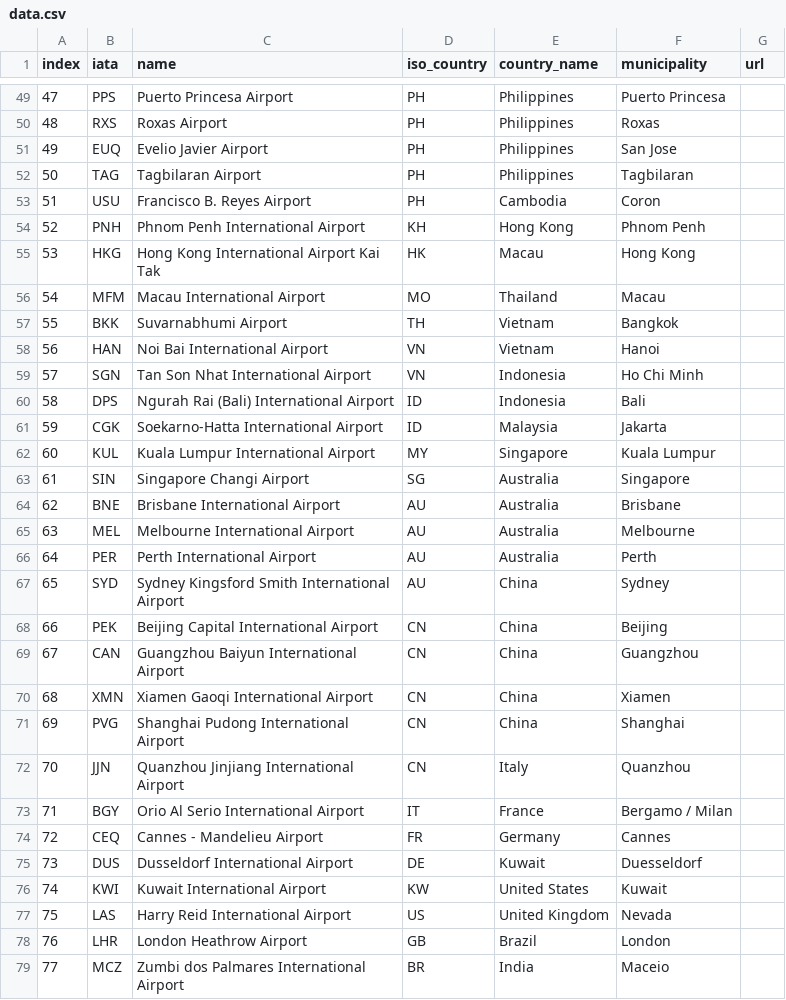
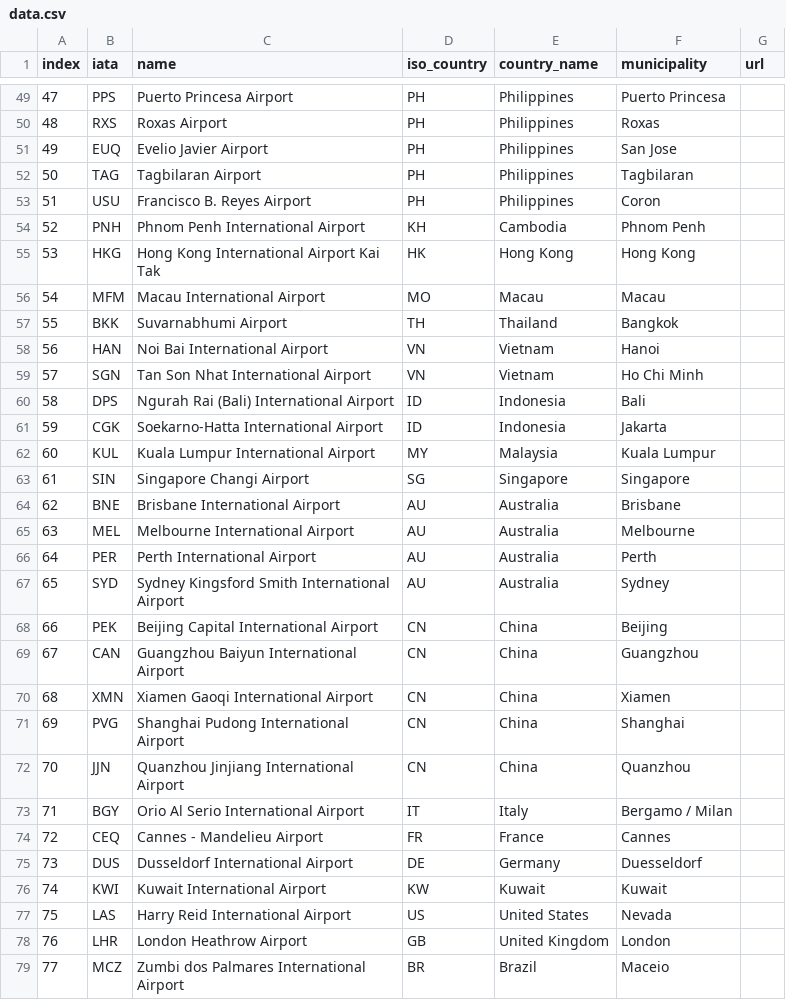
Before and after one commit to szy-kenn/airness-airlines, a CSV file: data.csv, drawn as a sheet; only a part is shown, gaps mark what is left out; the diff covers the shown part only.

Commit message:
country names can now be searched to filter airports

```diff
--- a/data.csv
+++ b/data.csv
@@ -52,13 +52,13 @@ index,iata,name,iso_country,country_name,municipality,url
 50,TAG,Tagbilaran Airport,PH,Philippines,Tagbilaran,
-51,USU,Francisco B. Reyes Airport,PH,Cambodia,Coron,
-52,PNH,Phnom Penh International Airport,KH,Hong Kong,Phnom Penh,
-53,HKG,Hong Kong International Airport Kai Tak,HK,Macau,Hong Kong,
-54,MFM,Macau International Airport,MO,Thailand,Macau,
-55,BKK,Suvarnabhumi Airport,TH,Vietnam,Bangkok,
+51,USU,Francisco B. Reyes Airport,PH,Philippines,Coron,
+52,PNH,Phnom Penh International Airport,KH,Cambodia,Phnom Penh,
+53,HKG,Hong Kong International Airport Kai Tak,HK,Hong Kong,Hong Kong,
+54,MFM,Macau International Airport,MO,Macau,Macau,
+55,BKK,Suvarnabhumi Airport,TH,Thailand,Bangkok,
 56,HAN,Noi Bai International Airport,VN,Vietnam,Hanoi,
-57,SGN,Tan Son Nhat International Airport,VN,Indonesia,Ho Chi Minh,
+57,SGN,Tan Son Nhat International Airport,VN,Vietnam,Ho Chi Minh,
 58,DPS,Ngurah Rai (Bali) International Airport,ID,Indonesia,Bali,
-59,CGK,Soekarno-Hatta International Airport,ID,Malaysia,Jakarta,
-60,KUL,Kuala Lumpur International Airport,MY,Singapore,Kuala Lumpur,
-61,SIN,Singapore Changi Airport,SG,Australia,Singapore,
+59,CGK,Soekarno-Hatta International Airport,ID,Indonesia,Jakarta,
+60,KUL,Kuala Lumpur International Airport,MY,Malaysia,Kuala Lumpur,
+61,SIN,Singapore Changi Airport,SG,Singapore,Singapore,
 62,BNE,Brisbane International Airport,AU,Australia,Brisbane,
@@ -66,3 +66,3 @@ index,iata,name,iso_country,country_name,municipality,url
 64,PER,Perth International Airport,AU,Australia,Perth,
-65,SYD,Sydney Kingsford Smith International Airport,AU,China,Sydney,
+65,SYD,Sydney Kingsford Smith International Airport,AU,Australia,Sydney,
 66,PEK,Beijing Capital International Airport,CN,China,Beijing,
@@ -71,9 +71,9 @@ index,iata,name,iso_country,country_name,municipality,url
 69,PVG,Shanghai Pudong International Airport,CN,China,Shanghai,
-70,JJN,Quanzhou Jinjiang International Airport,CN,Italy,Quanzhou,
-71,BGY,Orio Al Serio International Airport,IT,France,Bergamo / Milan,
-72,CEQ,Cannes - Mandelieu Airport,FR,Germany,Cannes,
-73,DUS,Dusseldorf International Airport,DE,Kuwait,Duesseldorf,
-74,KWI,Kuwait International Airport,KW,United States,Kuwait,
-75,LAS,Harry Reid International Airport,US,United Kingdom,Nevada,
-76,LHR,London Heathrow Airport,GB,Brazil,London,
-77,MCZ,Zumbi dos Palmares International Airport,BR,India,Maceio,
+70,JJN,Quanzhou Jinjiang International Airport,CN,China,Quanzhou,
+71,BGY,Orio Al Serio International Airport,IT,Italy,Bergamo / Milan,
+72,CEQ,Cannes - Mandelieu Airport,FR,France,Cannes,
+73,DUS,Dusseldorf International Airport,DE,Germany,Duesseldorf,
+74,KWI,Kuwait International Airport,KW,Kuwait,Kuwait,
+75,LAS,Harry Reid International Airport,US,United States,Nevada,
+76,LHR,London Heathrow Airport,GB,United Kingdom,London,
+77,MCZ,Zumbi dos Palmares International Airport,BR,Brazil,Maceio,
```
Also changed, not shown: 22 edited cells elsewhere in this file, 1 other file.
